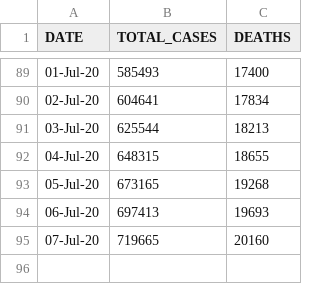
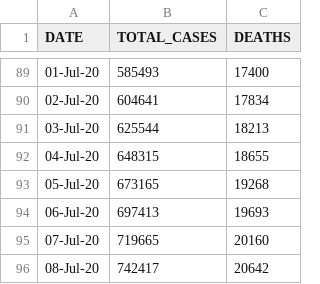
Before and after one commit to Ram-95/Corona-Tracker, a CSV file: COVID-19_India_Data.csv, drawn as a sheet; only a part is shown, gaps mark what is left out; the diff names each change by its address in the sheet, - before the commit and + after, or states it on an @@ line.

```diff
--- a/COVID-19_India_Data.csv
+++ b/COVID-19_India_Data.csv
+row 96: 08-Jul-20 | 742417 | 20642
```
Also changed, not shown: COVID-19_Continent_Data.csv, COVID-19_Country_Data.csv, 4 other files.
